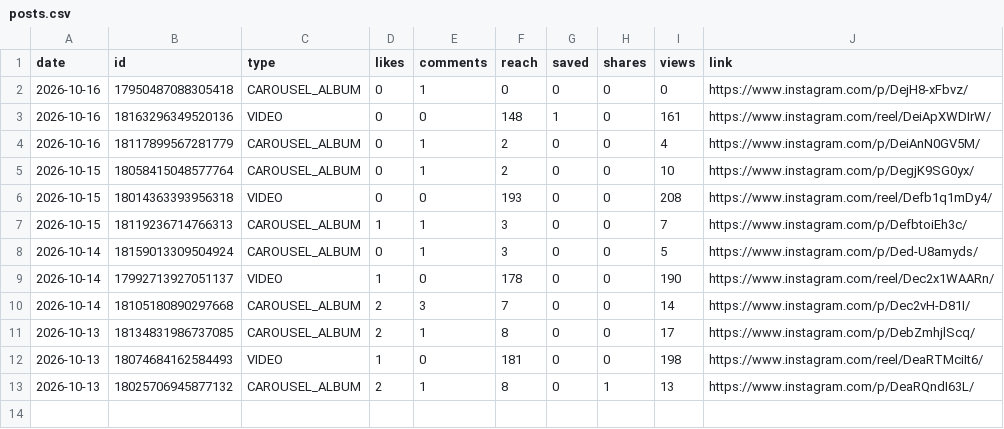
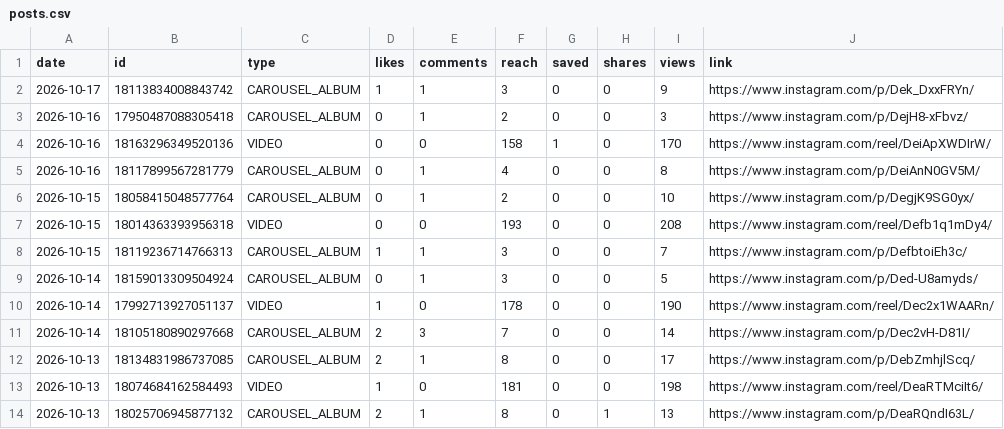
Before and after one commit to medical3820/market-vitals-instagram, a CSV file: metrics/posts.csv, drawn as a sheet.

```diff
--- a/metrics/posts.csv
+++ b/metrics/posts.csv
@@ -1,5 +1,6 @@
 date,id,type,likes,comments,reach,saved,shares,views,link
-2026-10-16,17950487088305418,CAROUSEL_ALBUM,0,1,0,0,0,0,https://www.instagram.com/p/DejH8-xFbvz/
-2026-10-16,18163296349520136,VIDEO,0,0,148,1,0,161,https://www.instagram.com/reel/DeiApXWDIrW/
-2026-10-16,18117899567281779,CAROUSEL_ALBUM,0,1,2,0,0,4,https://www.instagram.com/p/DeiAnN0GV5M/
+2026-10-17,18113834008843742,CAROUSEL_ALBUM,1,1,3,0,0,9,https://www.instagram.com/p/Dek_DxxFRYn/
+2026-10-16,17950487088305418,CAROUSEL_ALBUM,0,1,2,0,0,3,https://www.instagram.com/p/DejH8-xFbvz/
+2026-10-16,18163296349520136,VIDEO,0,0,158,1,0,170,https://www.instagram.com/reel/DeiApXWDIrW/
+2026-10-16,18117899567281779,CAROUSEL_ALBUM,0,1,4,0,0,8,https://www.instagram.com/p/DeiAnN0GV5M/
 2026-10-15,18058415048577764,CAROUSEL_ALBUM,0,1,2,0,0,10,https://www.instagram.com/p/DegjK9SG0yx/
```
Also changed, not shown: 1 other file.
